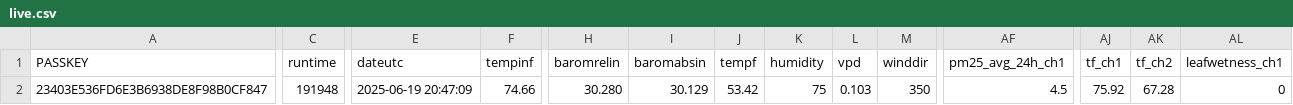
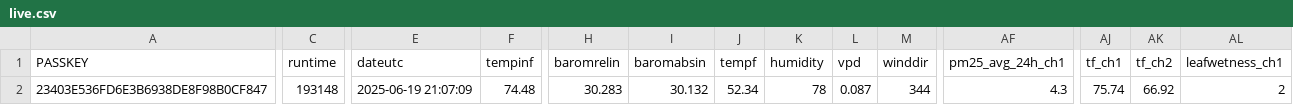
Before and after one commit to wetterzerbst/wetterdaten, a CSV file: data/live.csv, drawn as a sheet; only a part is shown, gaps mark what is left out; the diff names each change by its address in the sheet, - before the commit and + after, or states it on an @@ line.

```diff
--- a/data/live.csv
+++ b/data/live.csv
-C2 (runtime): 191948
+C2 (runtime): 193148
-E2 (dateutc): 2025-06-19 20:47:09
+E2 (dateutc): 2025-06-19 21:07:09
-F2 (tempinf): 74.66
+F2 (tempinf): 74.48
-H2 (baromrelin): 30.280
+H2 (baromrelin): 30.283
-I2 (baromabsin): 30.129
+I2 (baromabsin): 30.132
-J2 (tempf): 53.42
+J2 (tempf): 52.34
-K2 (humidity): 75
+K2 (humidity): 78
-L2 (vpd): 0.103
+L2 (vpd): 0.087
-M2 (winddir): 350
+M2 (winddir): 344
-AF2 (pm25_avg_24h_ch1): 4.5
+AF2 (pm25_avg_24h_ch1): 4.3
-AJ2 (tf_ch1): 75.92
+AJ2 (tf_ch1): 75.74
-AK2 (tf_ch2): 67.28
+AK2 (tf_ch2): 66.92
-AL2 (leafwetness_ch1): 0
+AL2 (leafwetness_ch1): 2
```
Also changed, not shown: 2 other files.
